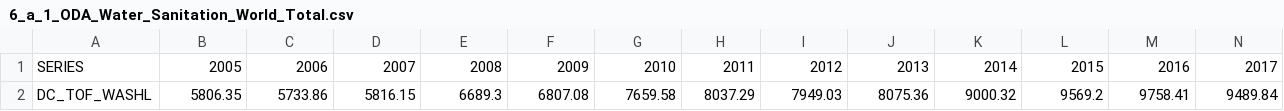
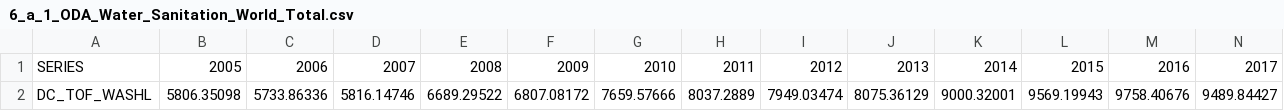
Before and after one commit to Qery-Data/SDG-Datatracker, a CSV file: data/6_a_1_ODA_Water_Sanitation_World_Total.csv, drawn as a sheet; only a part is shown; removed rows and columns are numbered as before the commit, all else as after; rows hold the shown columns only; the diff names each change by its address in the sheet, - before the commit and + after, or states it on an @@ line.

```diff
--- a/data/6_a_1_ODA_Water_Sanitation_World_Total.csv
+++ b/data/6_a_1_ODA_Water_Sanitation_World_Total.csv
-row 2: DC_TOF_WASHL | 5806.35 | 5733.86 | 5816.15 | 6689.3 | 6807.08 | 7659.58 | 8037.29 | 7949.03 | 8075.36 | 9000.32 | 9569.2 | 9758.41 | 9489.84
+row 2: DC_TOF_WASHL | 5806.35098 | 5733.86336 | 5816.14746 | 6689.29522 | 6807.08172 | 7659.57666 | 8037.2889 | 7949.03474 | 8075.36129 | 9000.32001 | 9569.19943 | 9758.40676 | 9489.84427
```
Also changed, not shown: data/6_1_1_Safe_Affordable_Water_Nordics.csv, data/6_1_1_Safe_Affordable_Water_SDG_Regions.csv, 12 other files.
